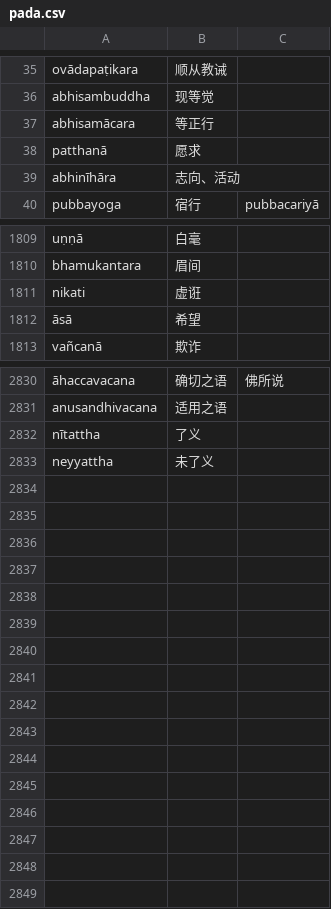
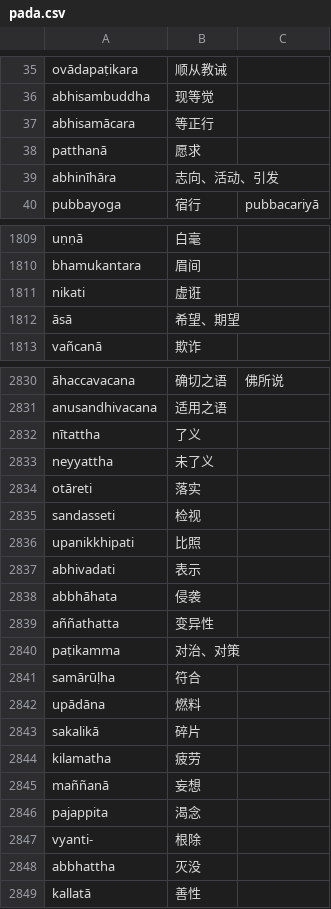
Before and after one commit to jhintr/nirutti, a CSV file: pada.csv, drawn as a sheet; only a part is shown, gaps mark what is left out.

Commit message:
update dict

```diff
--- a/pada.csv
+++ b/pada.csv
@@ -38,3 +38,3 @@ abhisamācara,等正行,
 patthanā,愿求,
-abhinīhāra,志向、活动,
+abhinīhāra,志向、活动、引发,
 pubbayoga,宿行,pubbacariyā
@@ -1811,3 +1811,3 @@ bhamukantara,眉间,
 nikati,虚诳,
-āsā,希望,
+āsā,希望、期望,
 vañcanā,欺诈,
@@ -2833 +2833,17 @@ nītattha,了义,
 neyyattha,未了义,
+otāreti,落实,
+sandasseti,检视,
+upanikkhipati,比照,
+abhivadati,表示,
+abbhāhata,侵袭,
+aññathatta,变异性,
+paṭikamma,对治、对策,
+samārūḷha,符合,
+upādāna,燃料,
+sakalikā,碎片,
+kilamatha,疲劳,
+maññanā,妄想,
+pajappita,渴念,
+vyanti-,根除,
+abbhattha,灭没,
+kallatā,善性,
```
